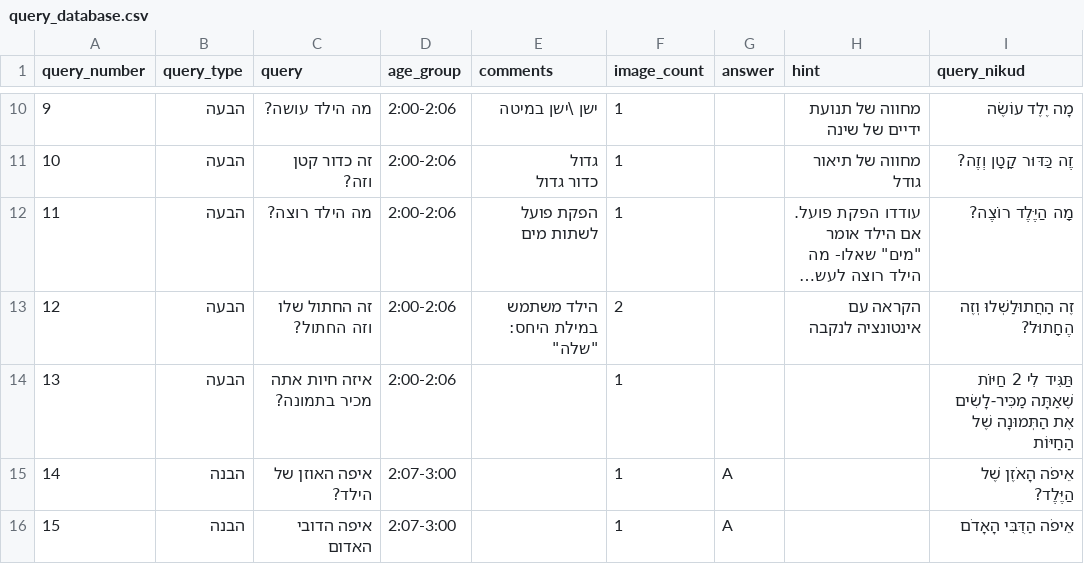
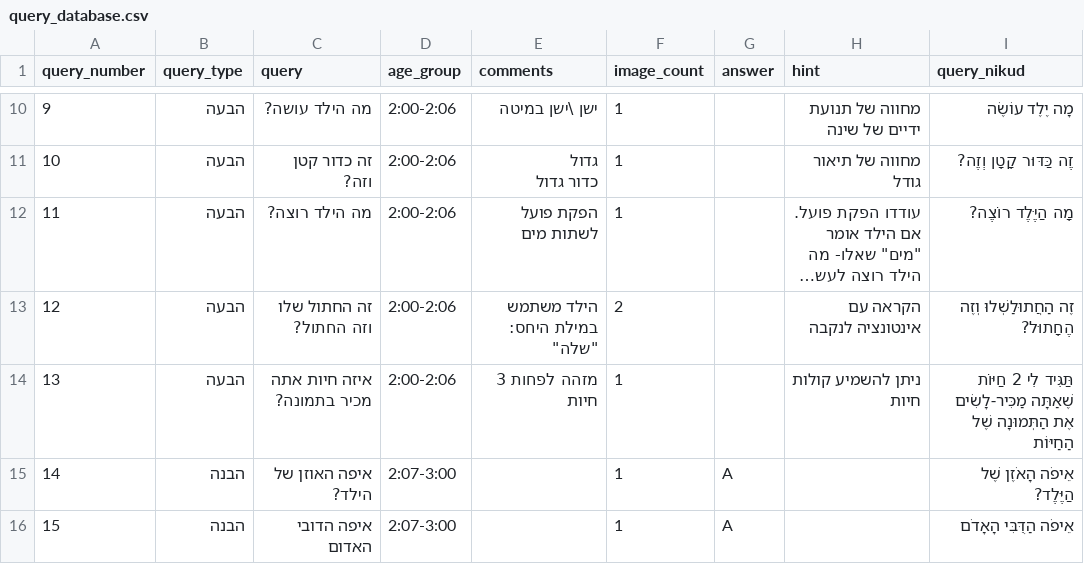
Before and after one commit to almoggiat/seeandsay-resources, a CSV file: query_database.csv, drawn as a sheet; only a part is shown, gaps mark what is left out; long unchanged cells end in ….

Commit message:
עדכון שאלה 13: איזה חיות אתה מכיר בתמונה?

```diff
--- a/query_database.csv
+++ b/query_database.csv
@@ -14,3 +14,3 @@ query_number,query_type,query,age_group,comments,image_count,answer,hint,query_n
 12,הבעה,זה החתול שלו וזה החתול? ,2:00-2:06,"הילד משתמש במילת היחס: ""שלה"" ",2,,הקראה עם אינטונציה לנקבה,זֶה הַחֲתוּלַשְׁלוּ וְזֶה הֶחָתוּל?
-13,הבעה,איזה חיות אתה מכיר בתמונה?,2:00-2:06,,1,,,תַּגִּיד לִי 2 חַיּוֹת שֶׁאַתָּה מַכִּיר-לָשִׂים אֶת הַתְּמוּנָה שֶׁל הַחַיּוֹת
+13,הבעה,איזה חיות אתה מכיר בתמונה?,2:00-2:06,מזהה לפחות 3 חיות ,1,,ניתן להשמיע קולות חיות,תַּגִּיד לִי 2 חַיּוֹת שֶׁאַתָּה מַכִּיר-לָשִׂים אֶת הַתְּמוּנָה שֶׁל הַחַיּוֹת
 14,הבנה,איפה האוזן של הילד?,2:07-3:00,,1,A,,אֵיפֹה הָאֹזֶן שֶׁל הַיֶּלֶד?
```
